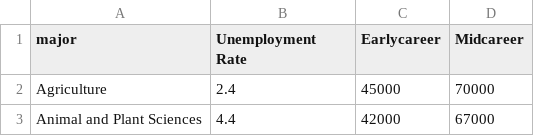
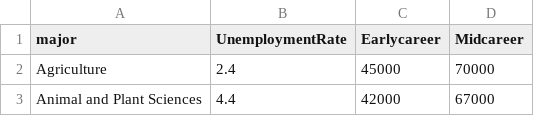
Before and after one commit to overtheexit/CS416-Data-Science-Job-Posting-Visualizatio, a CSV file: salary.csv, drawn as a sheet; only a part is shown.

Commit message:
Update salary.csv

```diff
--- a/salary.csv
+++ b/salary.csv
@@ -1,2 +1,2 @@
-major,Unemployment Rate,Earlycareer,Midcareer
+major,UnemploymentRate,Earlycareer,Midcareer
 Agriculture,2.4,45000,70000
```
